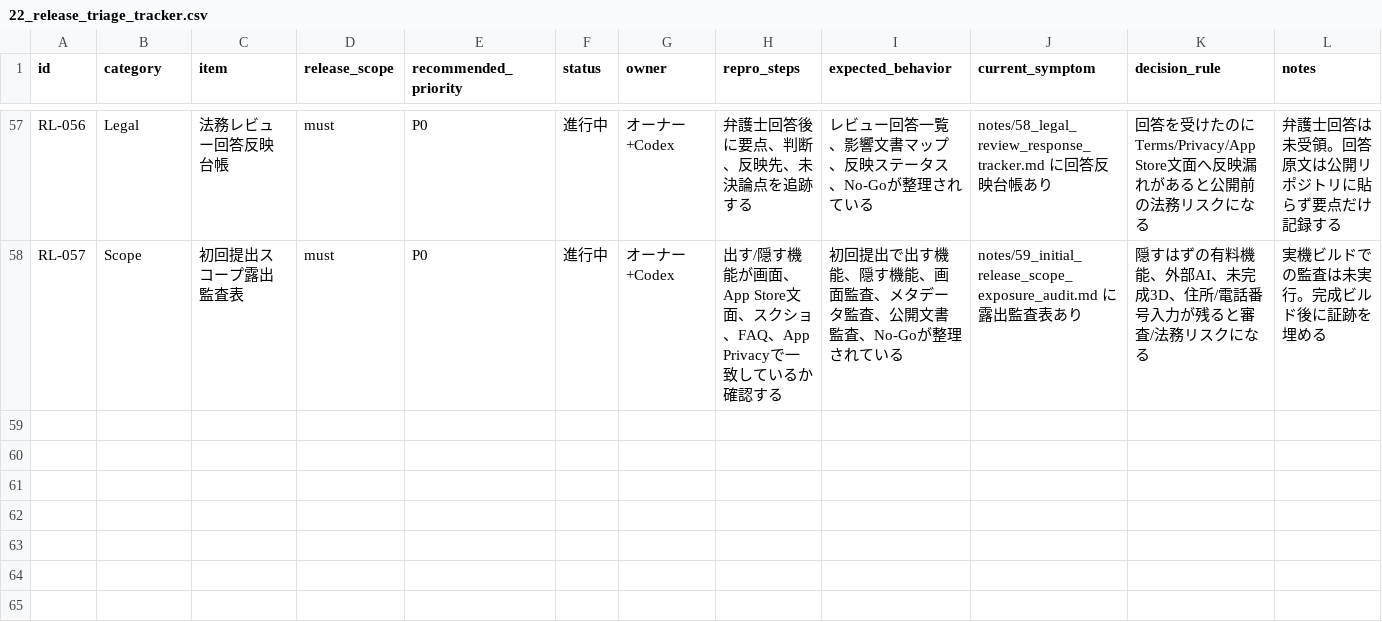
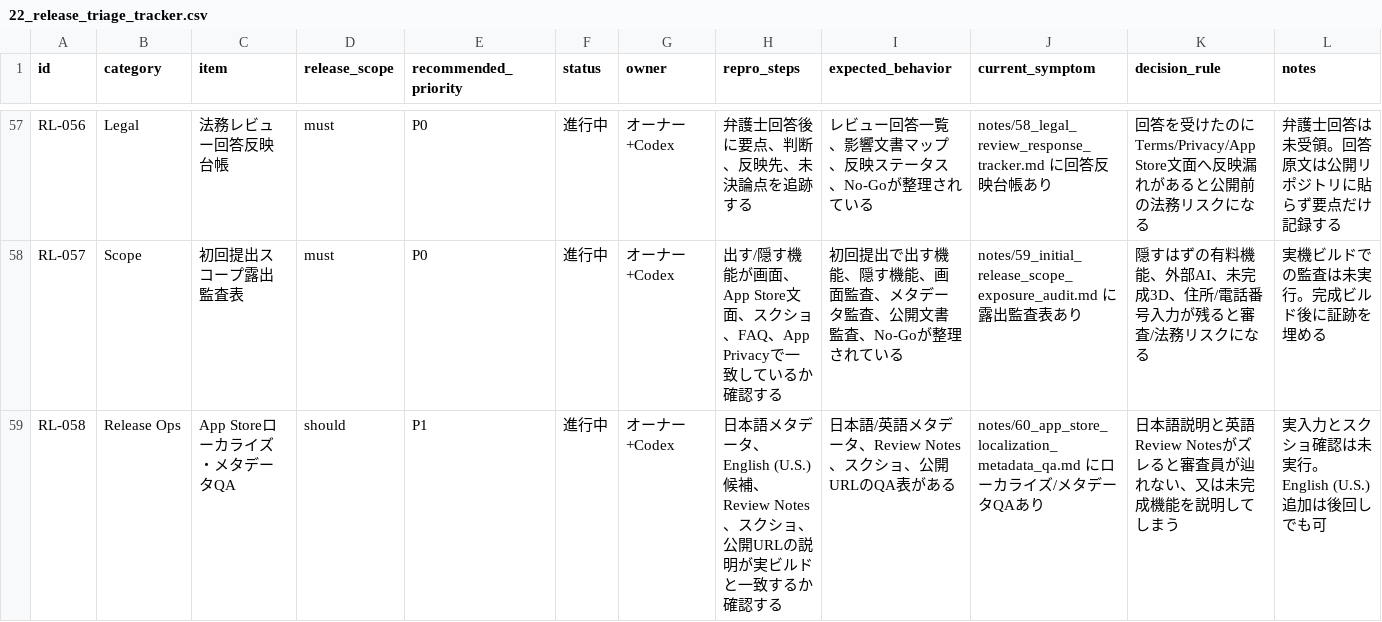
Before and after one commit to mashimabizz/Megrum_design, a CSV file: notes/22_release_triage_tracker.csv, drawn as a sheet; only a part is shown, gaps mark what is left out; the diff names each change by its address in the sheet, - before the commit and + after, or states it on an @@ line.

```diff
--- a/notes/22_release_triage_tracker.csv
+++ b/notes/22_release_triage_tracker.csv
+row 59: RL-058 | Release Ops | App Storeローカライズ・メタデータQA | should | P1 | 進行中 | オーナー+Codex | 日本語メタデータ、English (U.S.)候補、Review Notes、スクショ、公開URLの説明が実ビルドと一致するか確認する | 日本語/英語メタデータ、Review Notes、スクショ、公開URLのQA表がある | notes/60_app_store_localization_metadata_qa.md にローカライズ/メタデータQAあり | 日本語説明と英語Review Notesがズレると審査員が辿れない、又は未完成機能を説明してしまう | 実入力とスクショ確認は未実行。English (U.S.)追加は後回しでも可
```
Also changed, not shown: 6 other files.
